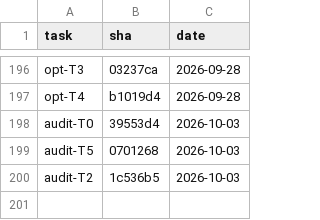
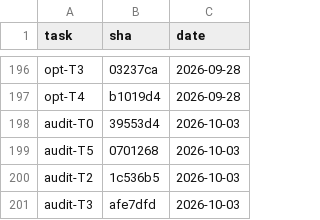
Before and after one commit to 2026-Engineering-Contest/MCPeak, a TSV file: docs/task-integration-ledger.tsv, drawn as a sheet; only a part is shown, gaps mark what is left out.

```diff
--- a/docs/task-integration-ledger.tsv
+++ b/docs/task-integration-ledger.tsv
@@ -200 +200,2 @@ audit-T5	0701268	2026-10-03
 audit-T2	1c536b5	2026-10-03
+audit-T3	afe7dfd	2026-10-03
```
